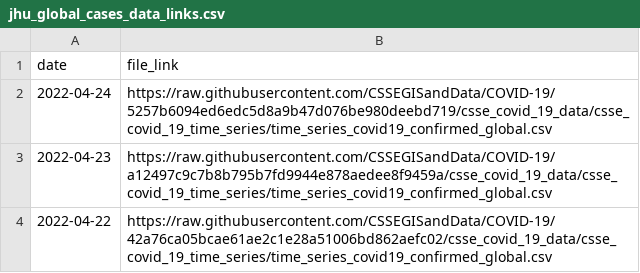
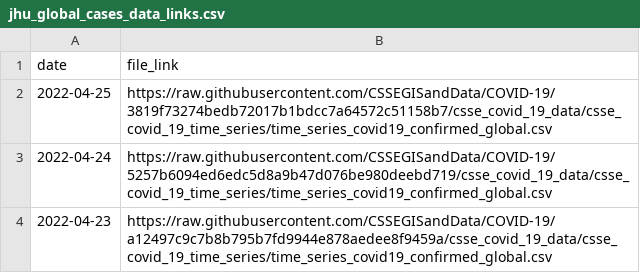
Before and after one commit to Serena-Wang/covidData, a CSV file: data/jhu_global_cases_data_links.csv, drawn as a sheet; only a part is shown; the shorter side is filled out with more unchanged rows.

```diff
--- a/data/jhu_global_cases_data_links.csv
+++ b/data/jhu_global_cases_data_links.csv
@@ -1,2 +1,3 @@
 "date","file_link"
+2022-04-25,"https://raw.githubusercontent.com/CSSEGISandData/COVID-19/3819f73274bedb72017b1bdcc7a64572c51158b7/csse_covid_19_data/csse_covid_19_time_series/time_series_covid19_confirmed_global.csv"
 2022-04-24,"https://raw.githubusercontent.com/CSSEGISandData/COVID-19/5257b6094ed6edc5d8a9b47d076be980deebd719/csse_covid_19_data/csse_covid_19_time_series/time_series_covid19_confirmed_global.csv"
```
Also changed, not shown: data/jhu_global_deaths_data_links.csv, data/jhu_us_cases_data_links.csv, 1 other file.
